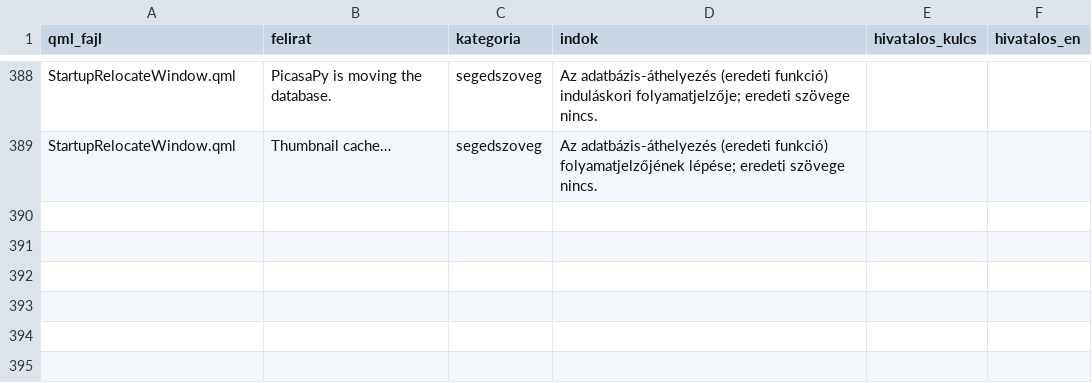
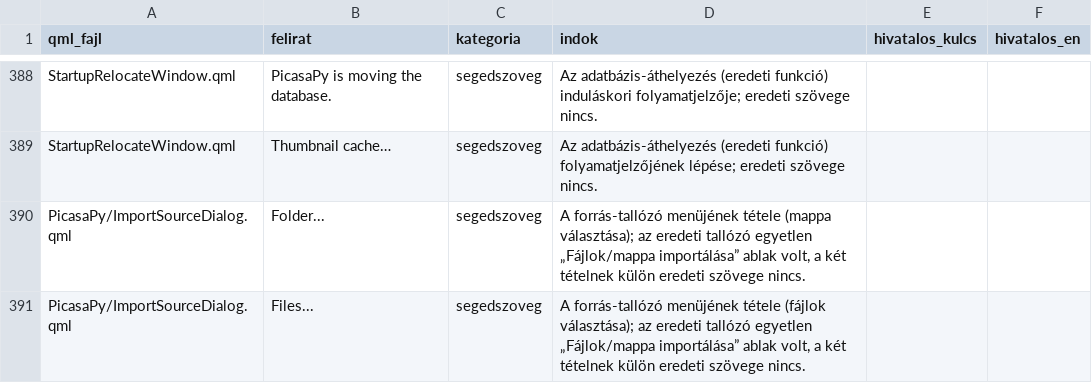
Before and after one commit to sanchomuzax/PicasaPy, a TSV file: docs/specs/ui-tobblet-besorolas.tsv, drawn as a sheet; only a part is shown, gaps mark what is left out.

```diff
--- a/docs/specs/ui-tobblet-besorolas.tsv
+++ b/docs/specs/ui-tobblet-besorolas.tsv
@@ -389 +389,3 @@ StartupRelocateWindow.qml	PicasaPy is moving the database.	segedszoveg	Az adatb
 StartupRelocateWindow.qml	Thumbnail cache…	segedszoveg	Az adatbázis-áthelyezés (eredeti funkció) folyamatjelzőjének lépése; eredeti szövege nincs.		
+PicasaPy/ImportSourceDialog.qml	Folder...	segedszoveg	A forrás-tallózó menüjének tétele (mappa választása); az eredeti tallózó egyetlen „Fájlok/mappa importálása” ablak volt, a két tételnek külön eredeti szövege nincs.		
+PicasaPy/ImportSourceDialog.qml	Files...	segedszoveg	A forrás-tallózó menüjének tétele (fájlok választása); az eredeti tallózó egyetlen „Fájlok/mappa importálása” ablak volt, a két tételnek külön eredeti szövege nincs.		
```
Also changed, not shown: 5 other files.
